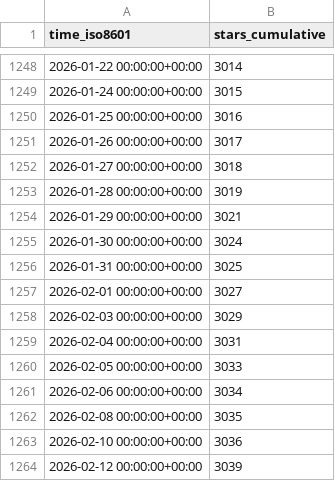
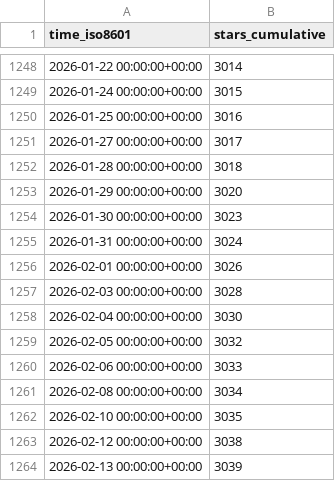
Before and after one commit to sbalandi/openvino_notebooks, a CSV file: openvinotoolkit/openvino_notebooks/ghrs-data/stargazers.csv, drawn as a sheet; only a part is shown, gaps mark what is left out.

```diff
--- a/openvinotoolkit/openvino_notebooks/ghrs-data/stargazers.csv
+++ b/openvinotoolkit/openvino_notebooks/ghrs-data/stargazers.csv
@@ -1250,15 +1250,15 @@ time_iso8601,stars_cumulative
 2026-01-25 00:00:00+00:00,3016
-2026-01-26 00:00:00+00:00,3017
-2026-01-27 00:00:00+00:00,3018
-2026-01-28 00:00:00+00:00,3019
-2026-01-29 00:00:00+00:00,3021
-2026-01-30 00:00:00+00:00,3024
-2026-01-31 00:00:00+00:00,3025
-2026-02-01 00:00:00+00:00,3027
-2026-02-03 00:00:00+00:00,3029
-2026-02-04 00:00:00+00:00,3031
-2026-02-05 00:00:00+00:00,3033
-2026-02-06 00:00:00+00:00,3034
-2026-02-08 00:00:00+00:00,3035
-2026-02-10 00:00:00+00:00,3036
-2026-02-12 00:00:00+00:00,3039
+2026-01-27 00:00:00+00:00,3017
+2026-01-28 00:00:00+00:00,3018
+2026-01-29 00:00:00+00:00,3020
+2026-01-30 00:00:00+00:00,3023
+2026-01-31 00:00:00+00:00,3024
+2026-02-01 00:00:00+00:00,3026
+2026-02-03 00:00:00+00:00,3028
+2026-02-04 00:00:00+00:00,3030
+2026-02-05 00:00:00+00:00,3032
+2026-02-06 00:00:00+00:00,3033
+2026-02-08 00:00:00+00:00,3034
+2026-02-10 00:00:00+00:00,3035
+2026-02-12 00:00:00+00:00,3038
+2026-02-13 00:00:00+00:00,3039
```
